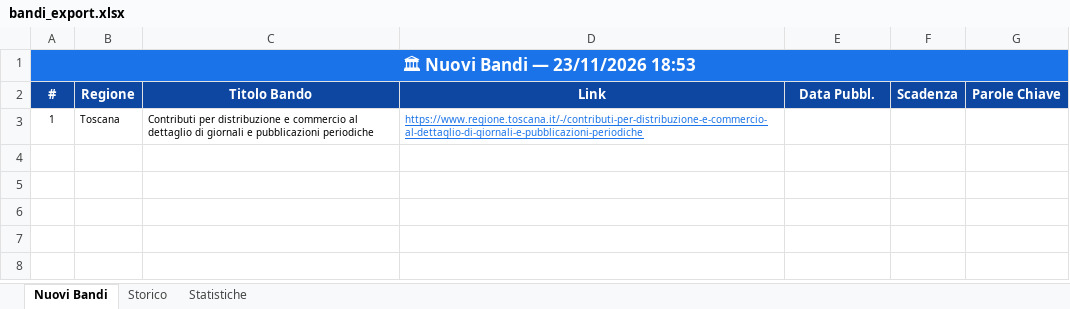
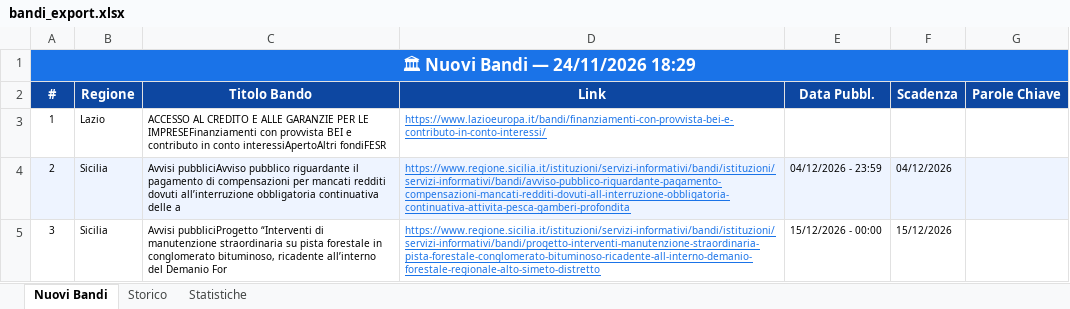
Before and after one commit to cdalvise/bandi-monitor, an Excel workbook: data/bandi_export.xlsx, sheet Nuovi Bandi, drawn as a sheet; values as stored, in another font and other column widths than the file's, no borders; the diff names each change by its address in the sheet, - before the commit and + after, or states it on an @@ line.

```diff
--- a/data/bandi_export.xlsx (sheet Nuovi Bandi)
+++ b/data/bandi_export.xlsx (sheet Nuovi Bandi)
-A1 (#): 🏛 Nuovi Bandi — 23/11/2026 18:53
+A1 (#): 🏛 Nuovi Bandi — 24/11/2026 18:29
-B3 (Regione): Toscana
+B3 (Regione): Lazio
-C3 (Titolo Bando): Contributi per distribuzione e commercio al dettaglio di giornali e pubblicazioni periodiche
+C3 (Titolo Bando): ACCESSO AL CREDITO E ALLE GARANZIE PER LE IMPRESEFinanziamenti con provvista BEI e contributo in conto interessiApertoAltri fondiFESR
-D3 (Link): https://www.regione.toscana.it/-/contributi-per-distribuzione-e-commercio-al-dettaglio-di-giornali-e-pubblicazioni-periodiche
+D3 (Link): https://www.lazioeuropa.it/bandi/finanziamenti-con-provvista-bei-e-contributo-in-conto-interessi/
+row 4: 2 | Sicilia | Avvisi pubbliciAvviso pubblico riguardante il pagamento di compensazioni per mancati redditi dovuti all’interruzione obbligatoria continuativa delle a | https://www.regione.sicilia.it/istituzioni/servizi-informativi/bandi/istituzioni/servizi-informativi/bandi/avviso-pubblico-riguardante-pagamento-compensazioni-mancati-redditi-dovuti-all-interruzione-obbligatoria-continuativa-attivita-pesca-gamberi-profondita | 04/12/2026 - 23:59 | 04/12/2026
+row 5: 3 | Sicilia | Avvisi pubbliciProgetto “Interventi di manutenzione straordinaria su pista forestale in conglomerato bituminoso, ricadente all’interno del Demanio For | https://www.regione.sicilia.it/istituzioni/servizi-informativi/bandi/istituzioni/servizi-informativi/bandi/progetto-interventi-manutenzione-straordinaria-pista-forestale-conglomerato-bituminoso-ricadente-all-interno-demanio-forestale-regionale-alto-simeto-distretto | 15/12/2026 - 00:00 | 15/12/2026
```
Also changed, not shown: sheet Storico, sheet Statistiche, 1 other file.
